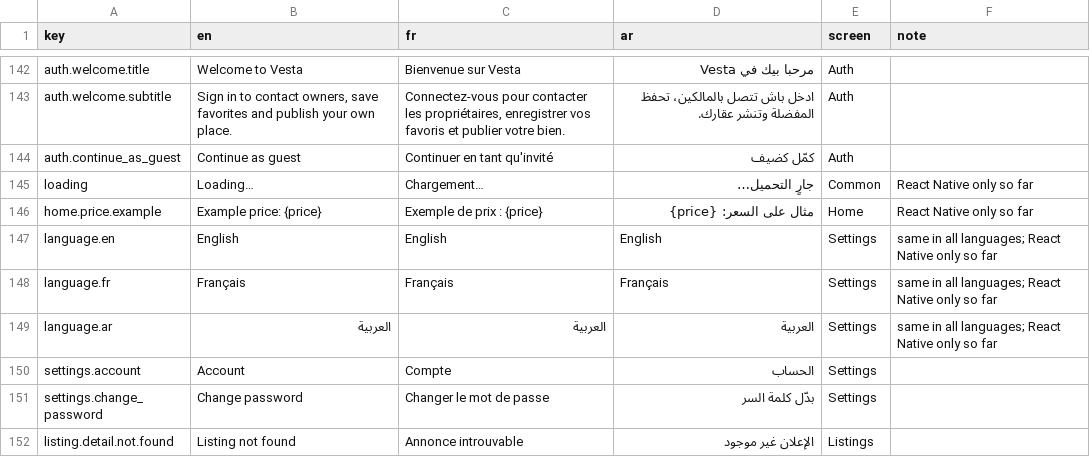
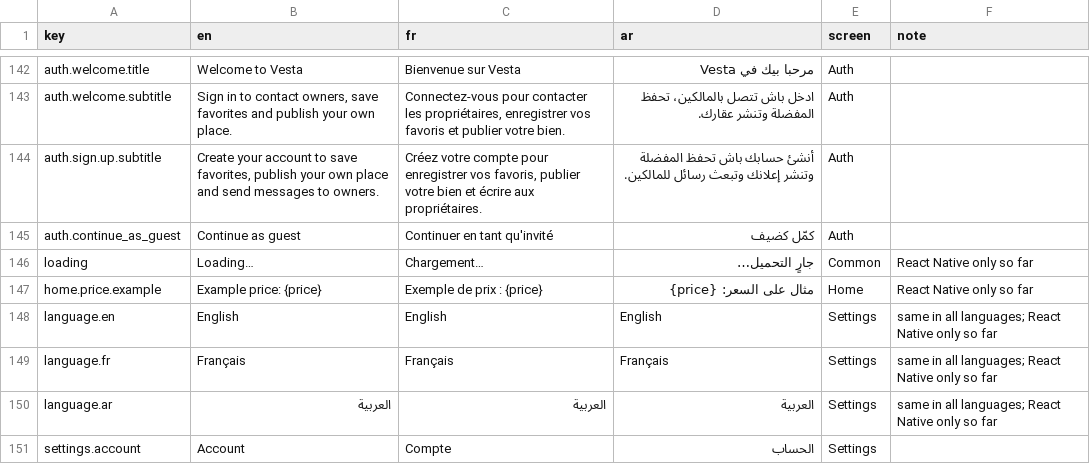
Before and after one commit to saadaouiMahmoud55/vesta, a CSV file: docs/translations.csv, drawn as a sheet; only a part is shown, gaps mark what is left out; the shorter side is filled out with more unchanged rows; the diff names each change by its address in the sheet, - before the commit and + after, or states it on an @@ line.

```diff
--- a/docs/translations.csv
+++ b/docs/translations.csv
+row 144: auth.sign.up.subtitle | Create your account to save favorites, publish your own place and send messages to owners. | Créez votre compte pour enregistrer vos favoris, publier votre bien et écrire aux propriétaires. | أنشئ حسابك باش تحفظ المفضلة وتنشر إعلانك وتبعث رسائل للمالكين. | Auth
```
Also changed, not shown: 12 other files.
